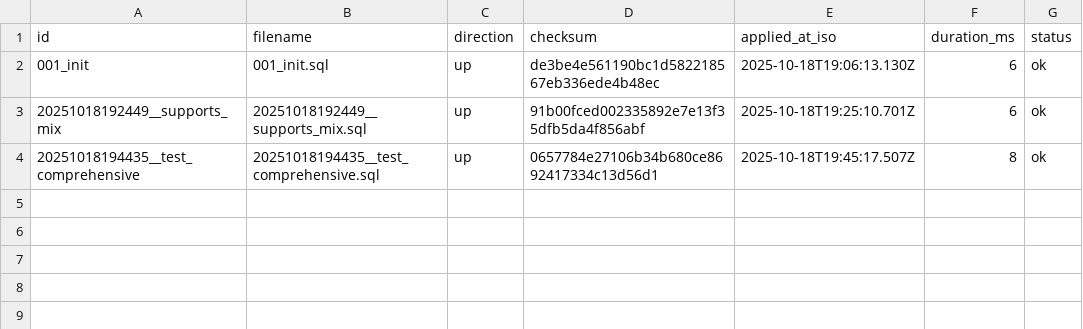
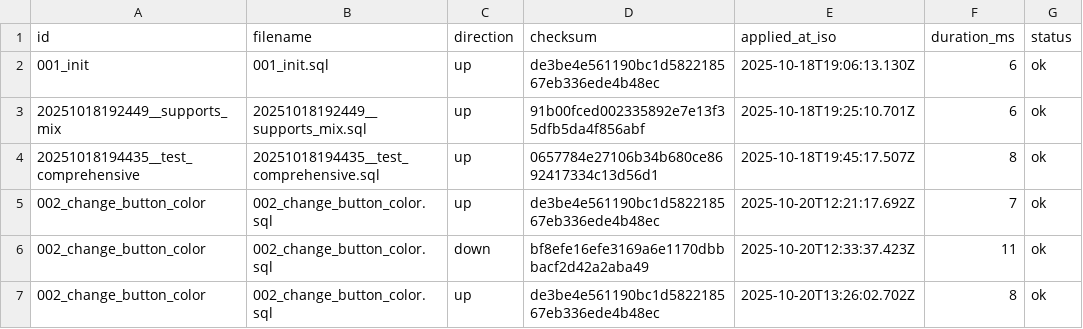
Before and after one commit to codypearce/i-cant-believe-its-not-css, a CSV file: icbincss/db/migrations.csv, drawn as a sheet.

```diff
--- a/icbincss/db/migrations.csv
+++ b/icbincss/db/migrations.csv
@@ -4 +4,4 @@ id,filename,direction,checksum,applied_at_iso,duration_ms,status
 20251018194435__test_comprehensive,20251018194435__test_comprehensive.sql,up,0657784e27106b34b680ce8692417334c13d56d1,2025-10-18T19:45:17.507Z,8,ok
+002_change_button_color,002_change_button_color.sql,up,de3be4e561190bc1d582218567eb336ede4b48ec,2025-10-20T12:21:17.692Z,7,ok
+002_change_button_color,002_change_button_color.sql,down,bf8efe16efe3169a6e1170dbbbacf2d42a2aba49,2025-10-20T12:33:37.423Z,11,ok
+002_change_button_color,002_change_button_color.sql,up,de3be4e561190bc1d582218567eb336ede4b48ec,2025-10-20T13:26:02.702Z,8,ok
```
Also changed, not shown: icbincss/db/selectors.csv, icbincss/db/styles.csv, 4 other files.
